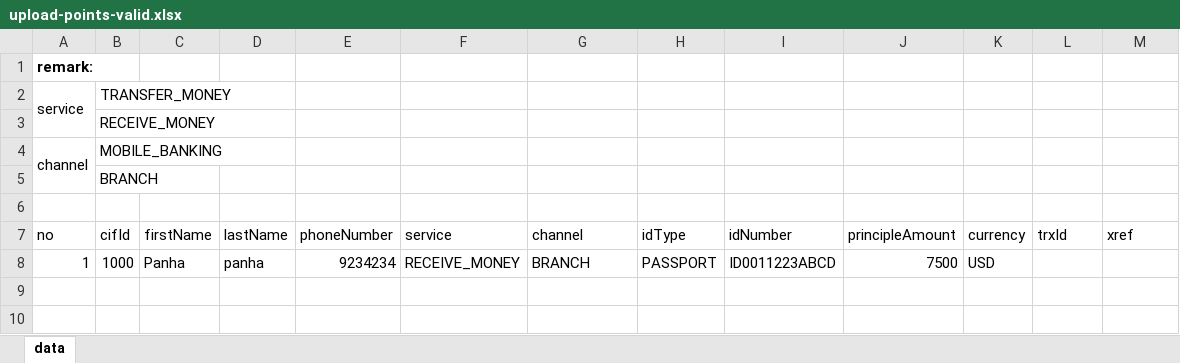
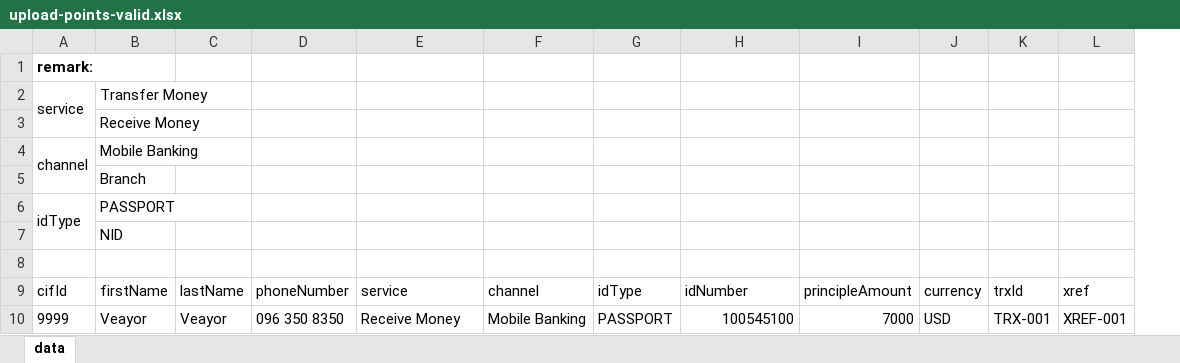
Before and after one commit to veayor344/wu-points, an Excel workbook: data/bulk-upload-points/upload-points-valid.xlsx, sheet data, drawn as a sheet; only a part is shown; values as stored, in another font and other column widths than the file's, no borders; removed rows and columns are numbered as before the commit, all else as after; rows hold the shown columns only; the diff names each change by its address in the sheet, - before the commit and + after, or states it on an @@ line.

```diff
--- a/data/bulk-upload-points/upload-points-valid.xlsx (sheet data)
+++ b/data/bulk-upload-points/upload-points-valid.xlsx (sheet data)
-column B, rows 2-7: TRANSFER_MONEY | RECEIVE_MONEY | MOBILE_BANKING | BRANCH |  | cifId
-column C, row 7: firstName
+column B, rows 2-5: Transfer Money | Receive Money | Mobile Banking | Branch; row 7: NID; row 9: firstName
+row 6: idType | PASSPORT
+row 8: (empty)
-A9: no
+A9: cifId
-row 8: 1 | 1000 | Panha | panha | 9234234 | RECEIVE_MONEY | BRANCH | PASSPORT | ID0011223ABCD | 7500 | USD
+row 10: 9999 | Veayor | Veayor | 096 350 8350 | Receive Money | Mobile Banking | PASSPORT | 100545100 | 7000 | USD | TRX-001 | XREF-001
```
Also changed, not shown: data/bulk-upload-points/upload-points-100-rows.xlsx, data/bulk-upload-points/upload-points-exceeds-rows.xlsx, 7 other files.
